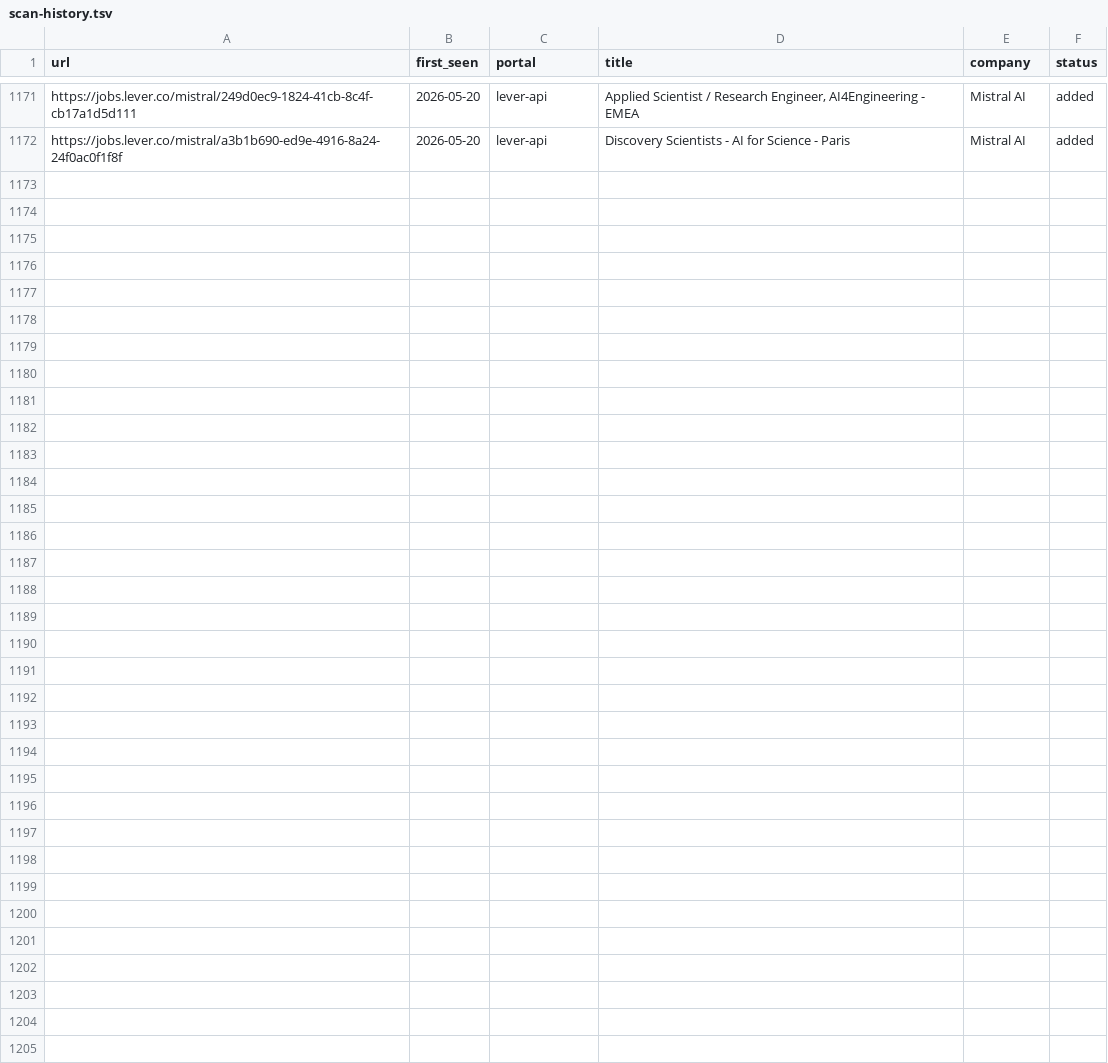
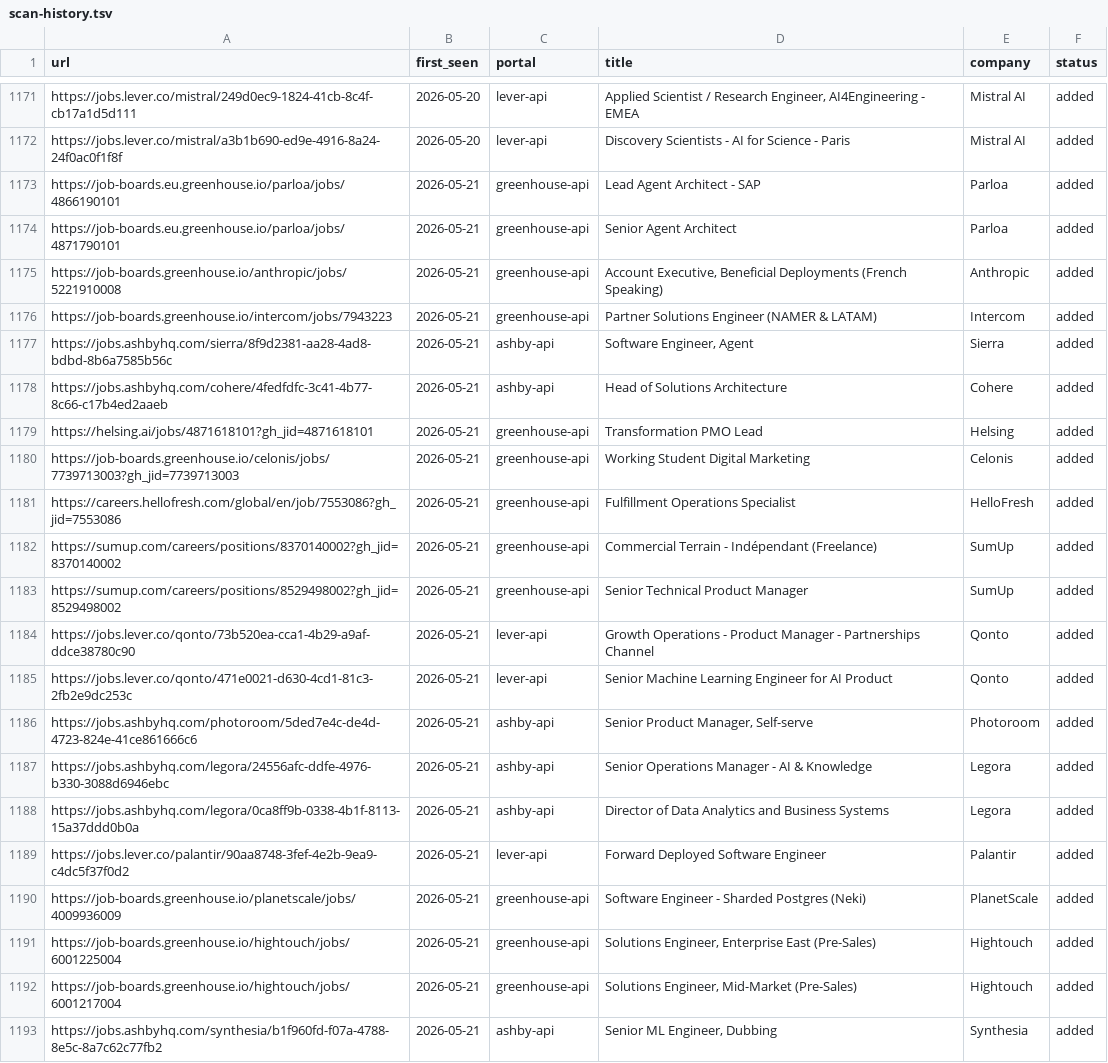
Before and after one commit to drapala/career-ops, a TSV file: data/scan-history.tsv, drawn as a sheet; only a part is shown, gaps mark what is left out; the diff names each change by its address in the sheet, - before the commit and + after, or states it on an @@ line.

```diff
--- a/data/scan-history.tsv
+++ b/data/scan-history.tsv
+row 1173: https://job-boards.eu.greenhouse.io/parloa/jobs/4866190101 | 2026-05-21 | greenhouse-api | Lead Agent Architect - SAP | Parloa | added
+row 1174: https://job-boards.eu.greenhouse.io/parloa/jobs/4871790101 | 2026-05-21 | greenhouse-api | Senior Agent Architect | Parloa | added
+row 1175: https://job-boards.greenhouse.io/anthropic/jobs/5221910008 | 2026-05-21 | greenhouse-api | Account Executive, Beneficial Deployments (French Speaking) | Anthropic | added
+row 1176: https://job-boards.greenhouse.io/intercom/jobs/7943223 | 2026-05-21 | greenhouse-api | Partner Solutions Engineer (NAMER & LATAM) | Intercom | added
+row 1177: https://jobs.ashbyhq.com/sierra/8f9d2381-aa28-4ad8-bdbd-8b6a7585b56c | 2026-05-21 | ashby-api | Software Engineer, Agent | Sierra | added
+row 1178: https://jobs.ashbyhq.com/cohere/4fedfdfc-3c41-4b77-8c66-c17b4ed2aaeb | 2026-05-21 | ashby-api | Head of Solutions Architecture | Cohere | added
+row 1179: https://helsing.ai/jobs/4871618101?gh_jid=4871618101 | 2026-05-21 | greenhouse-api | Transformation PMO Lead | Helsing | added
+row 1180: https://job-boards.greenhouse.io/celonis/jobs/7739713003?gh_jid=7739713003 | 2026-05-21 | greenhouse-api | Working Student Digital Marketing | Celonis | added
+row 1181: https://careers.hellofresh.com/global/en/job/7553086?gh_jid=7553086 | 2026-05-21 | greenhouse-api | Fulfillment Operations Specialist | HelloFresh | added
+row 1182: https://sumup.com/careers/positions/8370140002?gh_jid=8370140002 | 2026-05-21 | greenhouse-api | Commercial Terrain - Indépendant (Freelance) | SumUp | added
+row 1183: https://sumup.com/careers/positions/8529498002?gh_jid=8529498002 | 2026-05-21 | greenhouse-api | Senior Technical Product Manager | SumUp | added
+row 1184: https://jobs.lever.co/qonto/73b520ea-cca1-4b29-a9af-ddce38780c90 | 2026-05-21 | lever-api | Growth Operations - Product Manager - Partnerships Channel | Qonto | added
+row 1185: https://jobs.lever.co/qonto/471e0021-d630-4cd1-81c3-2fb2e9dc253c | 2026-05-21 | lever-api | Senior Machine Learning Engineer for AI Product | Qonto | added
+row 1186: https://jobs.ashbyhq.com/photoroom/5ded7e4c-de4d-4723-824e-41ce861666c6 | 2026-05-21 | ashby-api | Senior Product Manager, Self-serve | Photoroom | added
+row 1187: https://jobs.ashbyhq.com/legora/24556afc-ddfe-4976-b330-3088d6946ebc | 2026-05-21 | ashby-api | Senior Operations Manager - AI & Knowledge | Legora | added
+row 1188: https://jobs.ashbyhq.com/legora/0ca8ff9b-0338-4b1f-8113-15a37ddd0b0a | 2026-05-21 | ashby-api | Director of Data Analytics and Business Systems | Legora | added
+row 1189: https://jobs.lever.co/palantir/90aa8748-3fef-4e2b-9ea9-c4dc5f37f0d2 | 2026-05-21 | lever-api | Forward Deployed Software Engineer | Palantir | added
+row 1190: https://job-boards.greenhouse.io/planetscale/jobs/4009936009 | 2026-05-21 | greenhouse-api | Software Engineer - Sharded Postgres (Neki) | PlanetScale | added
+row 1191: https://job-boards.greenhouse.io/hightouch/jobs/6001225004 | 2026-05-21 | greenhouse-api | Solutions Engineer, Enterprise East (Pre-Sales) | Hightouch | added
+row 1192: https://job-boards.greenhouse.io/hightouch/jobs/6001217004 | 2026-05-21 | greenhouse-api | Solutions Engineer, Mid-Market (Pre-Sales) | Hightouch | added
+row 1193: https://jobs.ashbyhq.com/synthesia/b1f960fd-f07a-4788-8e5c-8a7c62c77fb2 | 2026-05-21 | ashby-api | Senior ML Engineer, Dubbing | Synthesia | added
```
Also changed, not shown: 1 other file.
